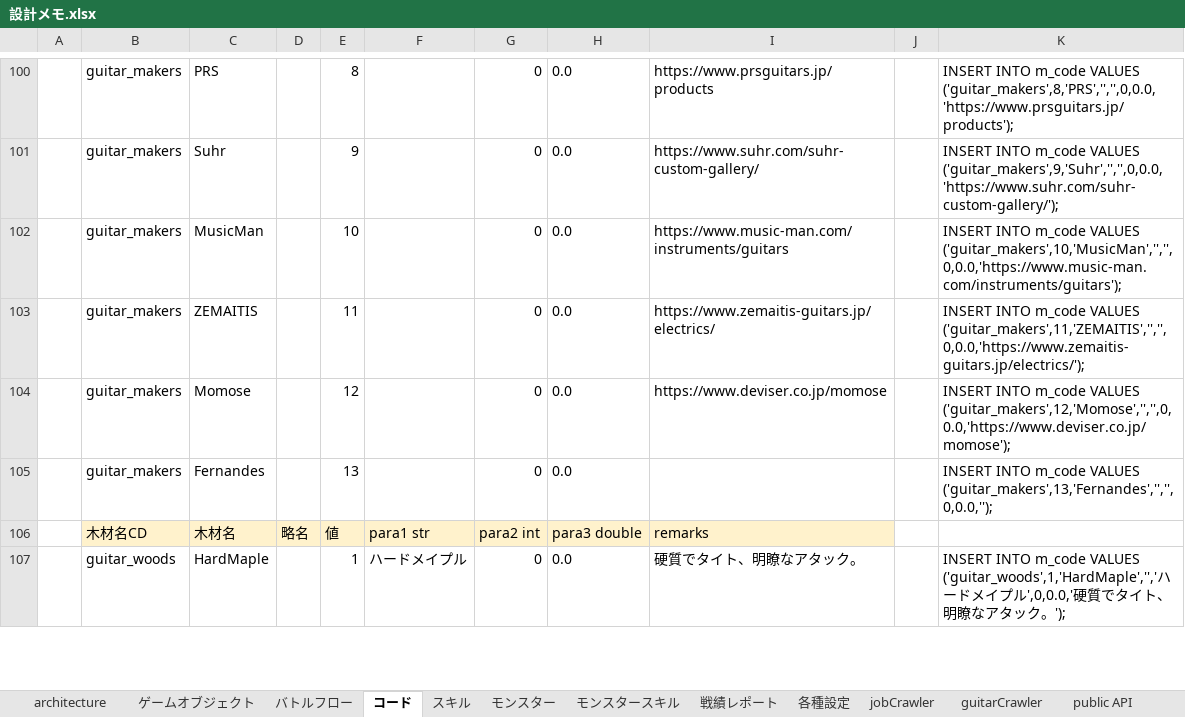
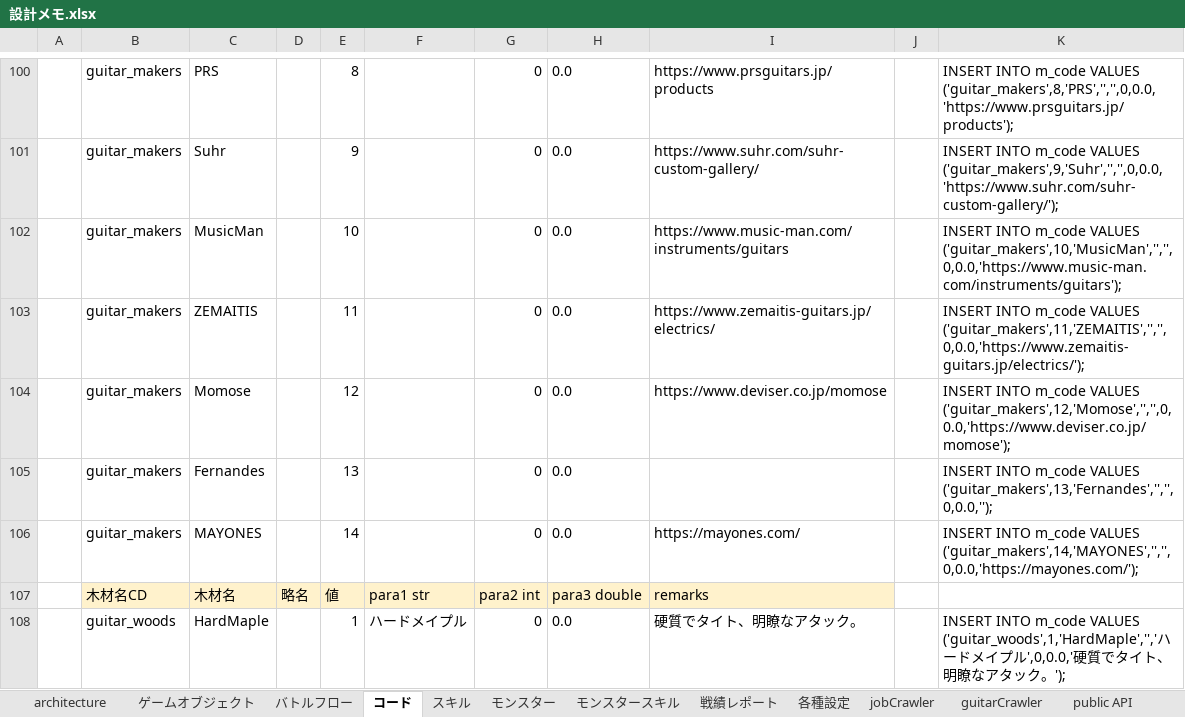
Before and after one commit to kazGear/portfolio, an Excel workbook: _docs/設計メモ.xlsx, sheet コード, drawn as a sheet; only a part is shown, gaps mark what is left out; values as stored, in another font and other column widths than the file's, no borders; the diff names each change by its address in the sheet, - before the commit and + after, or states it on an @@ line.

Commit message:
ギター　MAYONES　追加

```diff
--- a/_docs/設計メモ.xlsx (sheet コード)
+++ b/_docs/設計メモ.xlsx (sheet コード)
+row 106:  | guitar_makers | MAYONES |  | 14 |  | 0 | 0.0 | https://mayones.com/ |  | INSERT INTO m_code VALUES ('guitar_makers',14,'MAYONES','','',0,0.0,'https://mayones.com/');
```
Also changed, not shown: formulas that keep their value, 4 other files.
